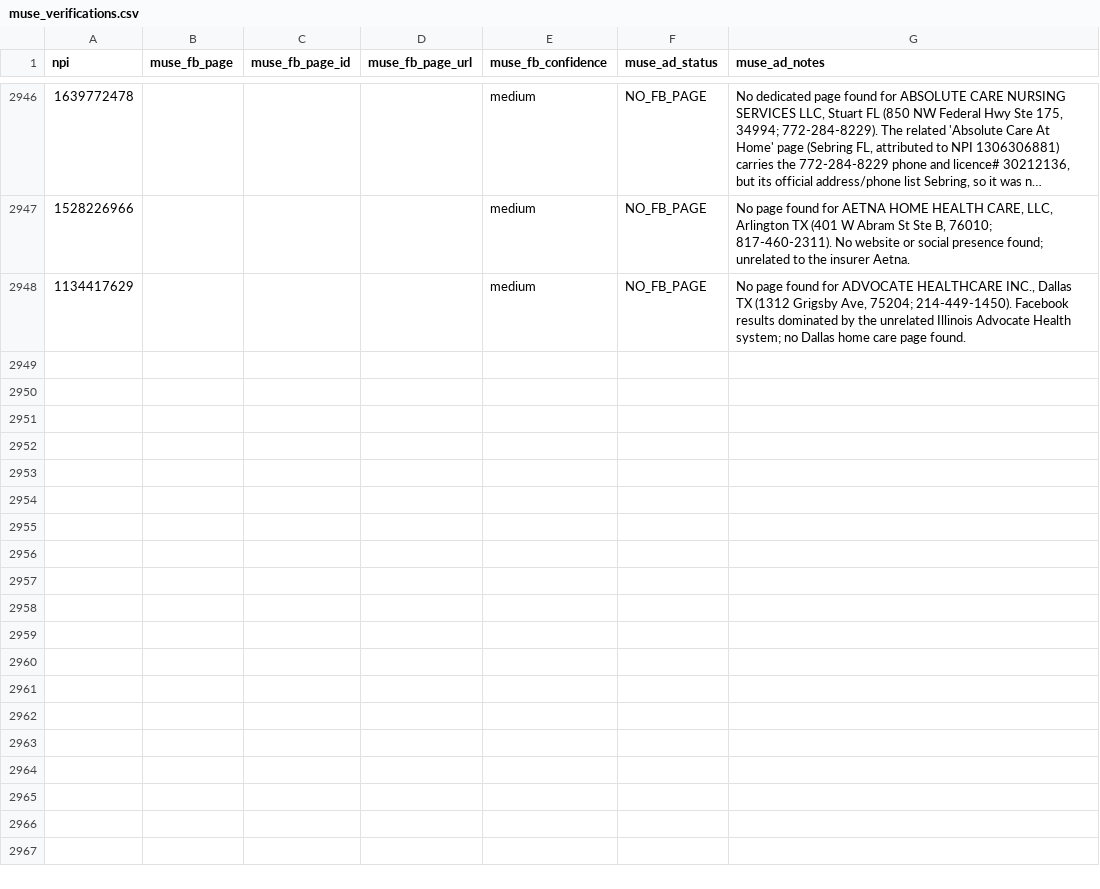
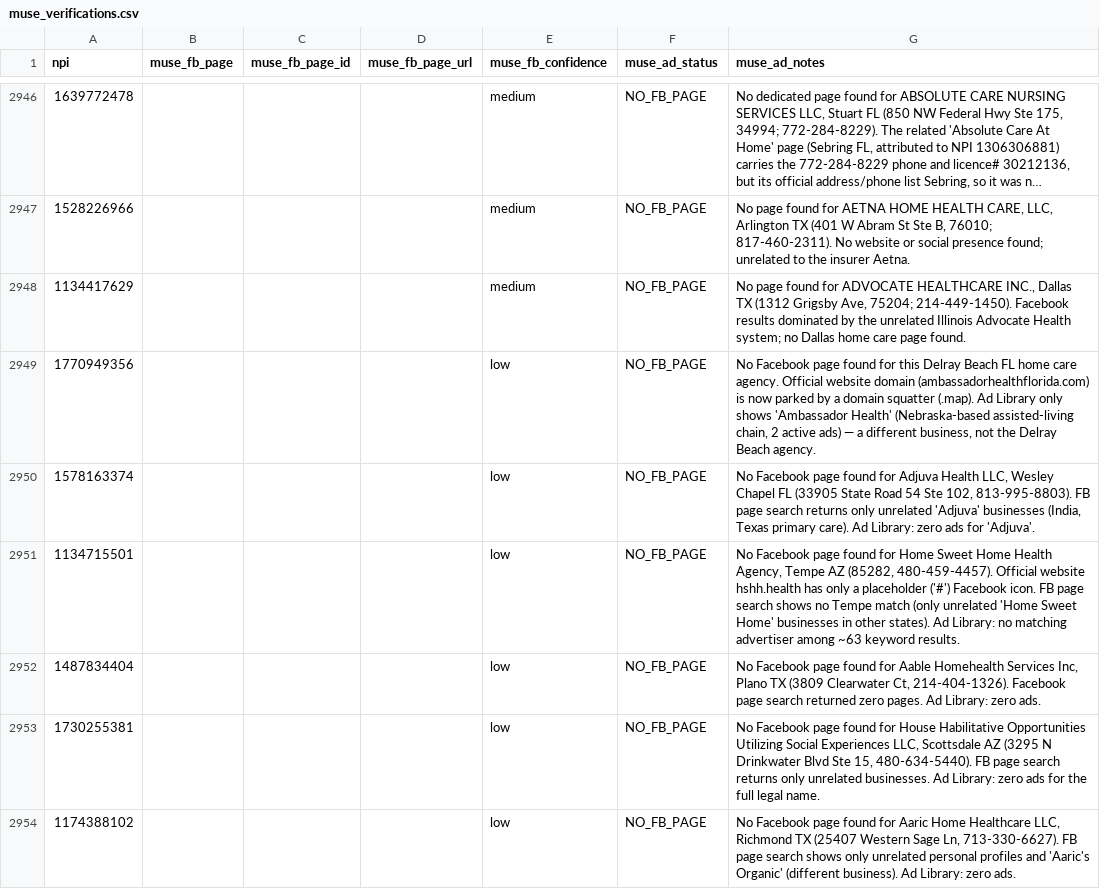
Before and after one commit to Sarojkumar9999/targeto-senior-home-care-pipeline, a CSV file: data/muse_verifications.csv, drawn as a sheet; only a part is shown, gaps mark what is left out; long unchanged cells end in …; the diff covers the shown part only.

```diff
--- a/data/muse_verifications.csv
+++ b/data/muse_verifications.csv
@@ -2948 +2948,7 @@ npi,muse_fb_page,muse_fb_page_id,muse_fb_page_url,muse_fb_confidence,muse_ad_sta
 1134417629,,,,medium,NO_FB_PAGE,"No page found for ADVOCATE HEALTHCARE INC., Dallas TX (1312 Grigsby Ave, 75204; 214-449-1450). Facebook results dominated by the unrelated Illinois Advocate Health system; no Dallas home care page found."
+1770949356,,,,low,NO_FB_PAGE,"No Facebook page found for this Delray Beach FL home care agency. Official website domain (ambassadorhealthflorida.com) is now parked by a domain squatter (.map). Ad Library only shows 'Ambassador Health' (Nebraska-based assisted-living chain, 2 active ads) — a different business, not the Delray Beach agency."
+1578163374,,,,low,NO_FB_PAGE,"No Facebook page found for Adjuva Health LLC, Wesley Chapel FL (33905 State Road 54 Ste 102, 813-995-8803). FB page search returns only unrelated 'Adjuva' businesses (India, Texas primary care). Ad Library: zero ads for 'Adjuva'."
+1134715501,,,,low,NO_FB_PAGE,"No Facebook page found for Home Sweet Home Health Agency, Tempe AZ (85282, 480-459-4457). Official website hshh.health has only a placeholder ('#') Facebook icon. FB page search shows no Tempe match (only unrelated 'Home Sweet Home' businesses in other states). Ad Library: no matching advertiser among ~63 keyword results."
+1487834404,,,,low,NO_FB_PAGE,"No Facebook page found for Aable Homehealth Services Inc, Plano TX (3809 Clearwater Ct, 214-404-1326). Facebook page search returned zero pages. Ad Library: zero ads."
+1730255381,,,,low,NO_FB_PAGE,"No Facebook page found for House Habilitative Opportunities Utilizing Social Experiences LLC, Scottsdale AZ (3295 N Drinkwater Blvd Ste 15, 480-634-5440). FB page search returns only unrelated businesses. Ad Library: zero ads for the full legal name."
+1174388102,,,,low,NO_FB_PAGE,"No Facebook page found for Aaric Home Healthcare LLC, Richmond TX (25407 Western Sage Ln, 713-330-6627). FB page search shows only unrelated personal profiles and 'Aaric's Organic' (different business). Ad Library: zero ads."
```
Also changed, not shown: 6 added rows elsewhere in this file.
